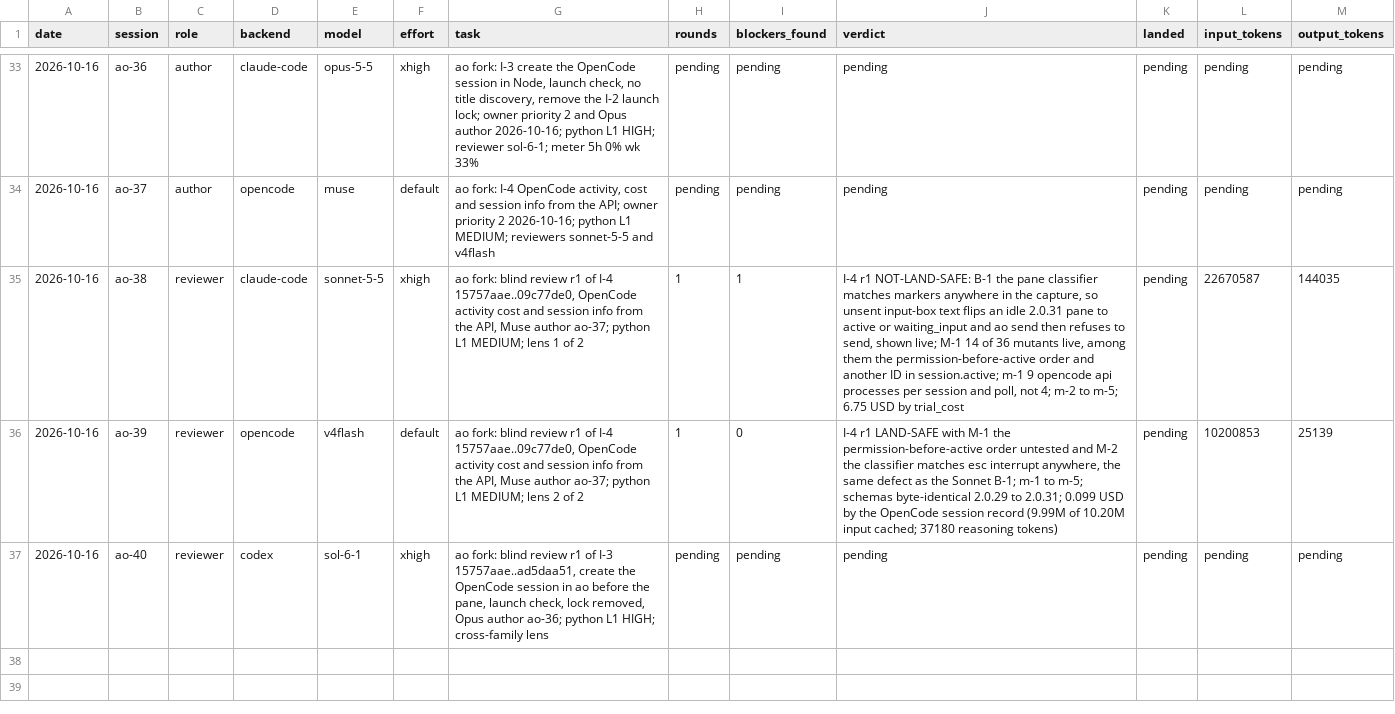
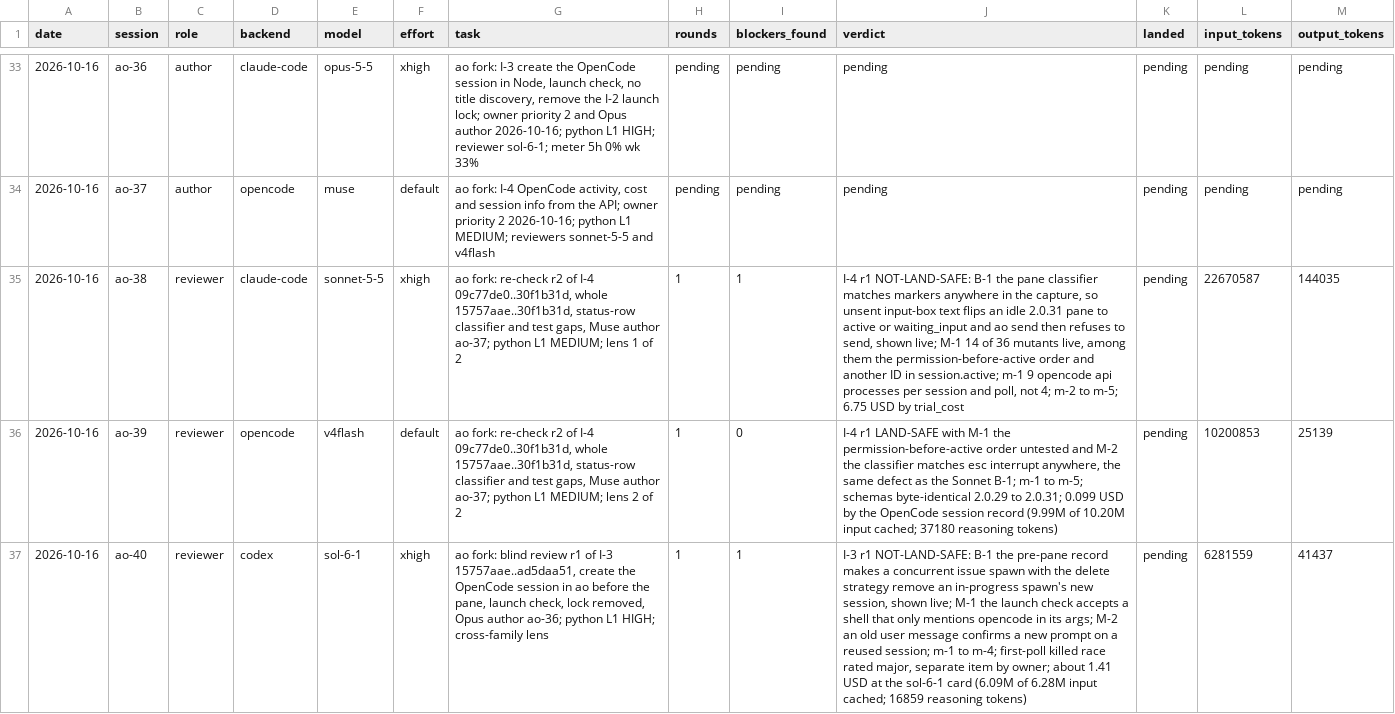
Before and after one commit to taisung/agent-orchestrator, a CSV file: development/artifacts/model_router_log/log.csv, drawn as a sheet; only a part is shown, gaps mark what is left out; the diff names each change by its address in the sheet, - before the commit and + after, or states it on an @@ line.

Commit message:
docs(development): record the I-3 review r1, the I-4 re-check and I-3 round 2
File the gpt-6.1-sol review of I-3, close and open the router rows of both rounds, and record the owner's choice to keep the first-poll killed race as a separate item, so the next session can follow both increments.

```diff
--- a/development/artifacts/model_router_log/log.csv
+++ b/development/artifacts/model_router_log/log.csv
-G35 (task): ao fork: blind review r1 of I-4 15757aae..09c77de0, OpenCode activity cost and session info from the API, Muse author…
+G35 (task): ao fork: re-check r2 of I-4 09c77de0..30f1b31d, whole 15757aae..30f1b31d, status-row classifier and test gaps, Muse author…
-G36 (task): ao fork: blind review r1 of I-4 15757aae..09c77de0, OpenCode activity cost and session info from the API, Muse author…
+G36 (task): ao fork: re-check r2 of I-4 09c77de0..30f1b31d, whole 15757aae..30f1b31d, status-row classifier and test gaps, Muse author…
-H37 (rounds): pending
+H37 (rounds): 1
-I37 (blockers_found): pending
+I37 (blockers_found): 1
-J37 (verdict): pending
+J37 (verdict): I-3 r1 NOT-LAND-SAFE: B-1 the pre-pane record makes a concurrent issue spawn with the delete strategy remove an in-progress spawn's new session, shown live; M-1 the launch check accepts a shell that only mentions opencode in its args; M-2 an old user message confirms a new prompt on a reused session; m-1 to m-4; first-poll killed race rated major, separate item by owner; about 1.41 USD at the sol-6-1 card (6.09M of 6.28M input cached; 16859 reasoning tokens)
-L37 (input_tokens): pending
+L37 (input_tokens): 6281559
-M37 (output_tokens): pending
+M37 (output_tokens): 41437
```
Also changed, not shown: 2 other files.
